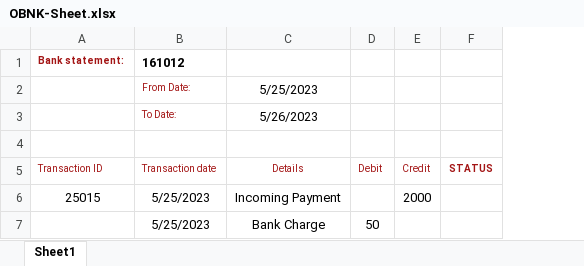
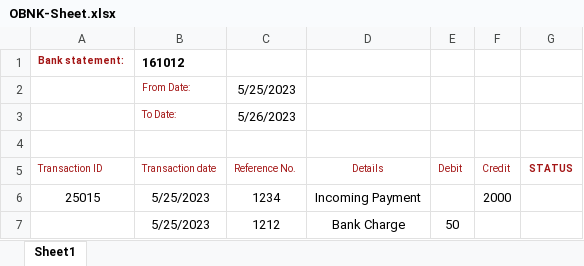
Before and after one commit to KpFavas/RpaTesting, an Excel workbook: RobocorpTestRobots/SAP-Project/input/OBNK-Sheet.xlsx, sheet Sheet1, drawn as a sheet; values as stored, in another font and other column widths than the file's, no borders; addresses are those after the commit; the diff names each change by its address in the sheet, - before the commit and + after, or states it on an @@ line.

```diff
--- a/RobocorpTestRobots/SAP-Project/input/OBNK-Sheet.xlsx (sheet Sheet1)
+++ b/RobocorpTestRobots/SAP-Project/input/OBNK-Sheet.xlsx (sheet Sheet1)
+column C (Reference No.), rows 2-3: 5/25/2023 | 5/26/2023; rows 6-7: 1234 | 1212
-D2 (Details): 5/25/2023
+D2 (Details): (empty)
-D3 (Details): 5/26/2023
+D3 (Details): (empty)
```
Also changed, not shown: RobocorpTestRobots/OBNK-Sheet.xlsx, RobocorpTestRobots/SAP-Project/OBNK-Sheet.xlsx, 4 other files.
